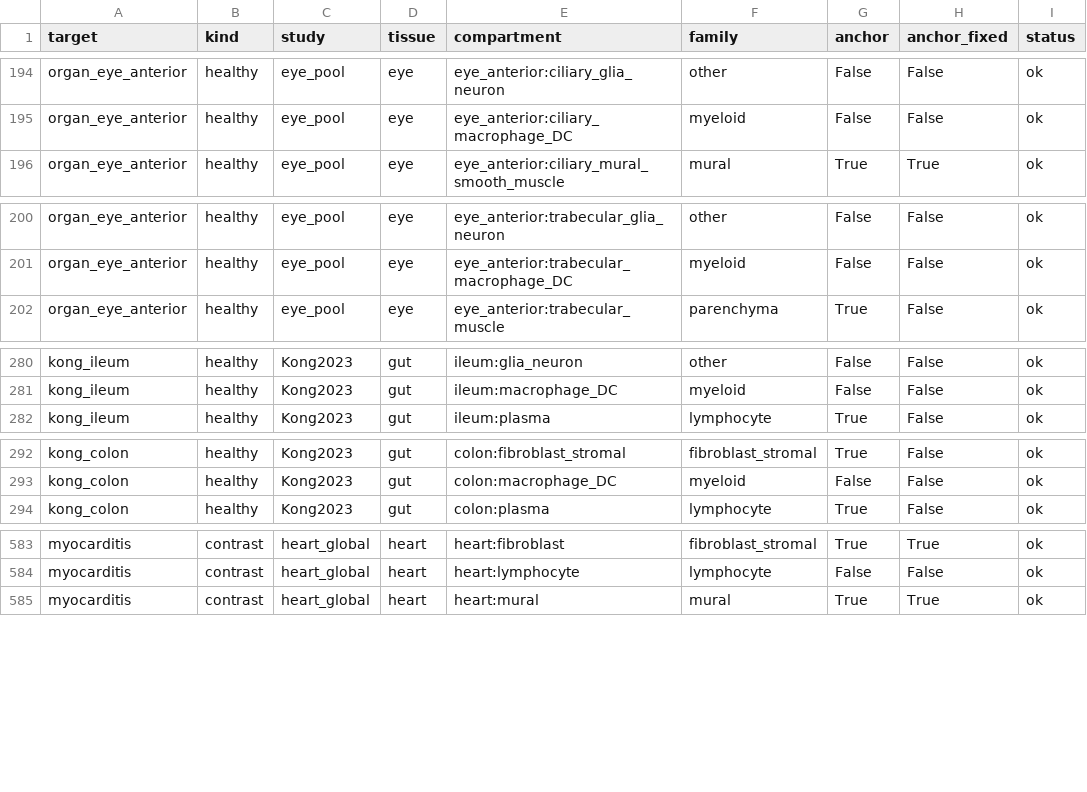
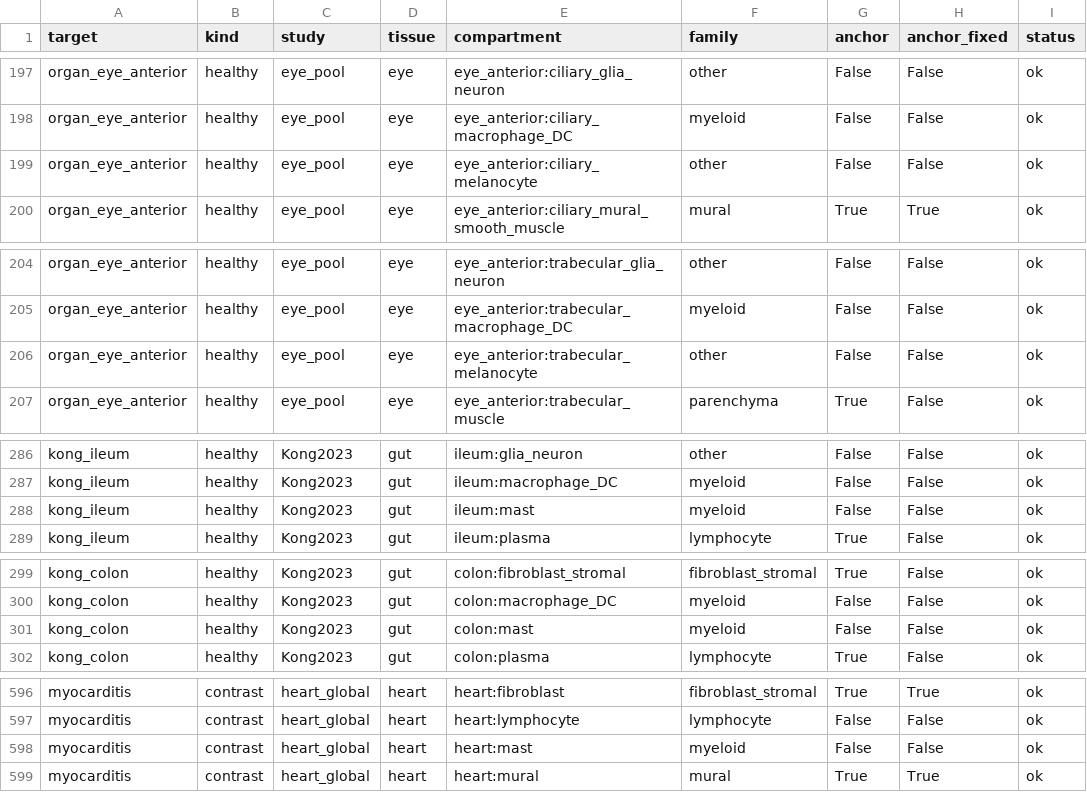
Before and after one commit to gityves/clocksynck_analysis, a CSV file: paper/common/anchors_a17.csv, drawn as a sheet; only a part is shown, gaps mark what is left out; the diff covers the shown part only.

```diff
--- a/paper/common/anchors_a17.csv
+++ b/paper/common/anchors_a17.csv
@@ -195,2 +198,3 @@ organ_eye_anterior,healthy,eye_pool,eye,eye_anterior:ciliary_glia_neuron,other,F
 organ_eye_anterior,healthy,eye_pool,eye,eye_anterior:ciliary_macrophage_DC,myeloid,False,False,ok
+organ_eye_anterior,healthy,eye_pool,eye,eye_anterior:ciliary_melanocyte,other,False,False,ok
 organ_eye_anterior,healthy,eye_pool,eye,eye_anterior:ciliary_mural_smooth_muscle,mural,True,True,ok
@@ -201,2 +205,3 @@ organ_eye_anterior,healthy,eye_pool,eye,eye_anterior:trabecular_glia_neuron,othe
 organ_eye_anterior,healthy,eye_pool,eye,eye_anterior:trabecular_macrophage_DC,myeloid,False,False,ok
+organ_eye_anterior,healthy,eye_pool,eye,eye_anterior:trabecular_melanocyte,other,False,False,ok
 organ_eye_anterior,healthy,eye_pool,eye,eye_anterior:trabecular_muscle,parenchyma,True,False,ok
@@ -281,2 +287,3 @@ kong_ileum,healthy,Kong2023,gut,ileum:glia_neuron,other,False,False,ok
 kong_ileum,healthy,Kong2023,gut,ileum:macrophage_DC,myeloid,False,False,ok
+kong_ileum,healthy,Kong2023,gut,ileum:mast,myeloid,False,False,ok
 kong_ileum,healthy,Kong2023,gut,ileum:plasma,lymphocyte,True,False,ok
@@ -293,2 +300,3 @@ kong_colon,healthy,Kong2023,gut,colon:fibroblast_stromal,fibroblast_stromal,True
 kong_colon,healthy,Kong2023,gut,colon:macrophage_DC,myeloid,False,False,ok
+kong_colon,healthy,Kong2023,gut,colon:mast,myeloid,False,False,ok
 kong_colon,healthy,Kong2023,gut,colon:plasma,lymphocyte,True,False,ok
@@ -584,2 +597,3 @@ myocarditis,contrast,heart_global,heart,heart:fibroblast,fibroblast_stromal,True
 myocarditis,contrast,heart_global,heart,heart:lymphocyte,lymphocyte,False,False,ok
+myocarditis,contrast,heart_global,heart,heart:mast,myeloid,False,False,ok
 myocarditis,contrast,heart_global,heart,heart:mural,mural,True,True,ok
```
Also changed, not shown: 11 added rows, 1 removed row and 8 edited cells elsewhere in this file, 4 other files.
